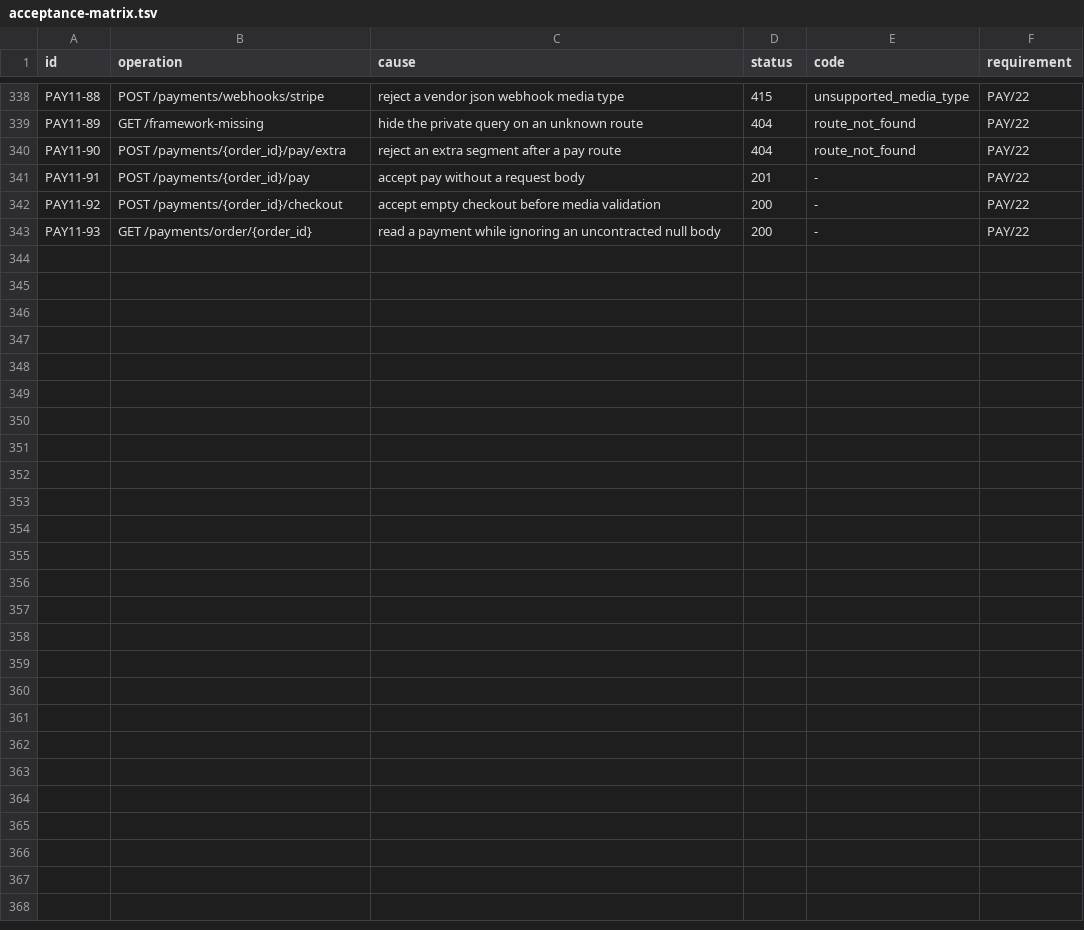
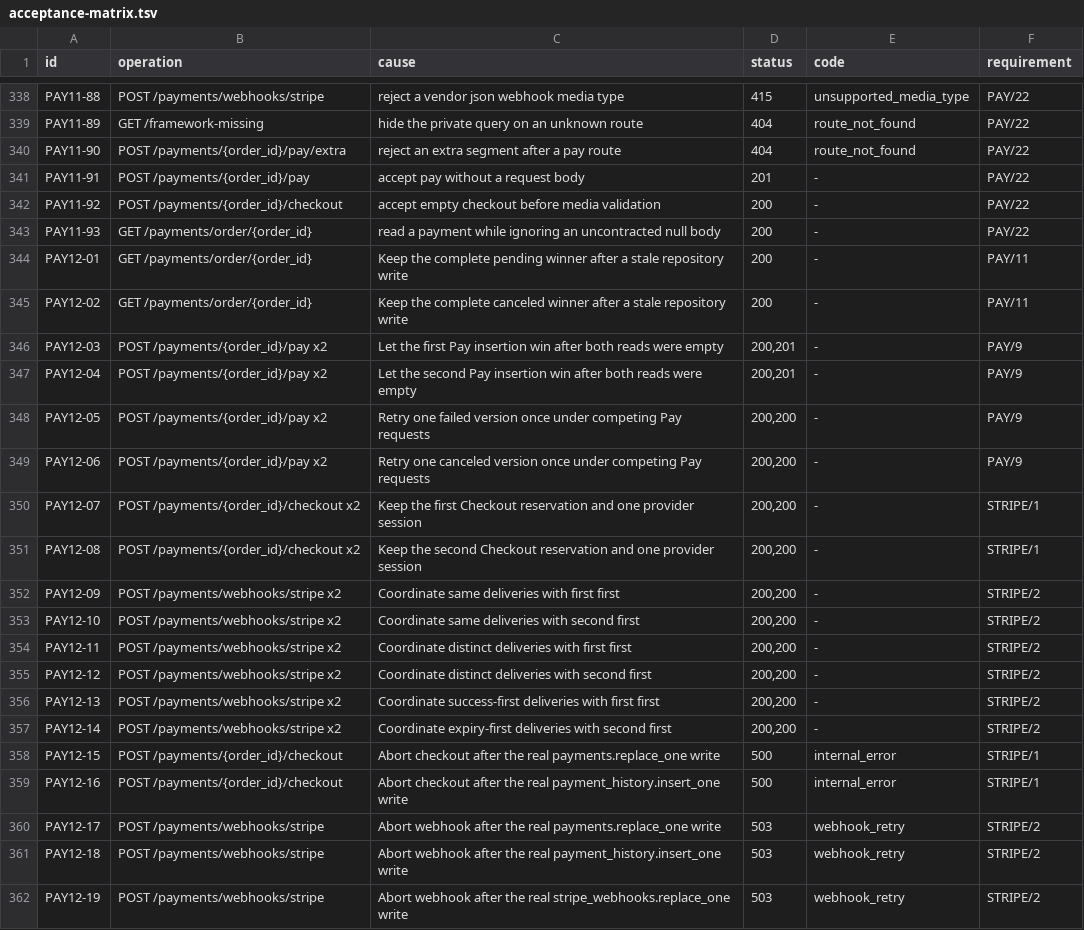
Before and after one commit to MichalBoczula/ECommerceStorePayments, a TSV file: docs/acceptance-matrix.tsv, drawn as a sheet; only a part is shown, gaps mark what is left out; the diff covers the shown part only.

Commit message:
test(bdd): coordinate real writes, rollback and worker fencing (PAY-BDD-12)

```diff
--- a/docs/acceptance-matrix.tsv
+++ b/docs/acceptance-matrix.tsv
@@ -343 +343,20 @@ PAY11-92	POST /payments/{order_id}/checkout	accept empty checkout before media v
 PAY11-93	GET /payments/order/{order_id}	read a payment while ignoring an uncontracted null body	200	-	PAY/22
+PAY12-01	GET /payments/order/{order_id}	Keep the complete pending winner after a stale repository write	200	-	PAY/11
+PAY12-02	GET /payments/order/{order_id}	Keep the complete canceled winner after a stale repository write	200	-	PAY/11
+PAY12-03	POST /payments/{order_id}/pay x2	Let the first Pay insertion win after both reads were empty	200,201	-	PAY/9
+PAY12-04	POST /payments/{order_id}/pay x2	Let the second Pay insertion win after both reads were empty	200,201	-	PAY/9
+PAY12-05	POST /payments/{order_id}/pay x2	Retry one failed version once under competing Pay requests	200,200	-	PAY/9
+PAY12-06	POST /payments/{order_id}/pay x2	Retry one canceled version once under competing Pay requests	200,200	-	PAY/9
+PAY12-07	POST /payments/{order_id}/checkout x2	Keep the first Checkout reservation and one provider session	200,200	-	STRIPE/1
+PAY12-08	POST /payments/{order_id}/checkout x2	Keep the second Checkout reservation and one provider session	200,200	-	STRIPE/1
+PAY12-09	POST /payments/webhooks/stripe x2	Coordinate same deliveries with first first	200,200	-	STRIPE/2
+PAY12-10	POST /payments/webhooks/stripe x2	Coordinate same deliveries with second first	200,200	-	STRIPE/2
+PAY12-11	POST /payments/webhooks/stripe x2	Coordinate distinct deliveries with first first	200,200	-	STRIPE/2
+PAY12-12	POST /payments/webhooks/stripe x2	Coordinate distinct deliveries with second first	200,200	-	STRIPE/2
+PAY12-13	POST /payments/webhooks/stripe x2	Coordinate success-first deliveries with first first	200,200	-	STRIPE/2
+PAY12-14	POST /payments/webhooks/stripe x2	Coordinate expiry-first deliveries with second first	200,200	-	STRIPE/2
+PAY12-15	POST /payments/{order_id}/checkout	Abort checkout after the real payments.replace_one write	500	internal_error	STRIPE/1
+PAY12-16	POST /payments/{order_id}/checkout	Abort checkout after the real payment_history.insert_one write	500	internal_error	STRIPE/1
+PAY12-17	POST /payments/webhooks/stripe	Abort webhook after the real payments.replace_one write	503	webhook_retry	STRIPE/2
+PAY12-18	POST /payments/webhooks/stripe	Abort webhook after the real payment_history.insert_one write	503	webhook_retry	STRIPE/2
+PAY12-19	POST /payments/webhooks/stripe	Abort webhook after the real stripe_webhooks.replace_one write	503	webhook_retry	STRIPE/2
```
Also changed, not shown: 9 added rows elsewhere in this file, 17 other files.
